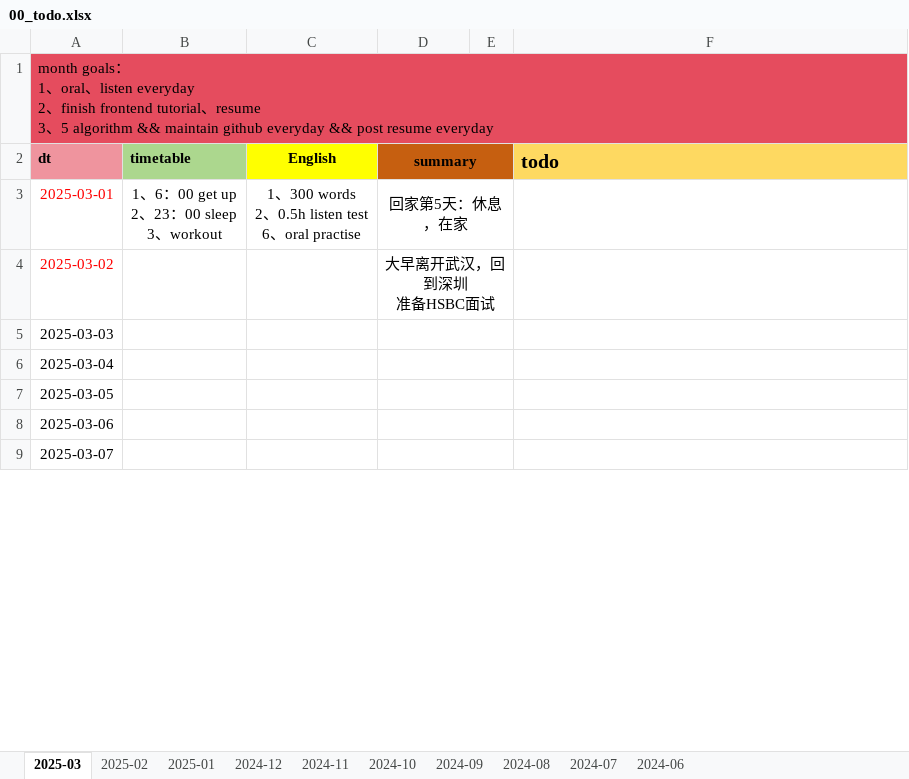
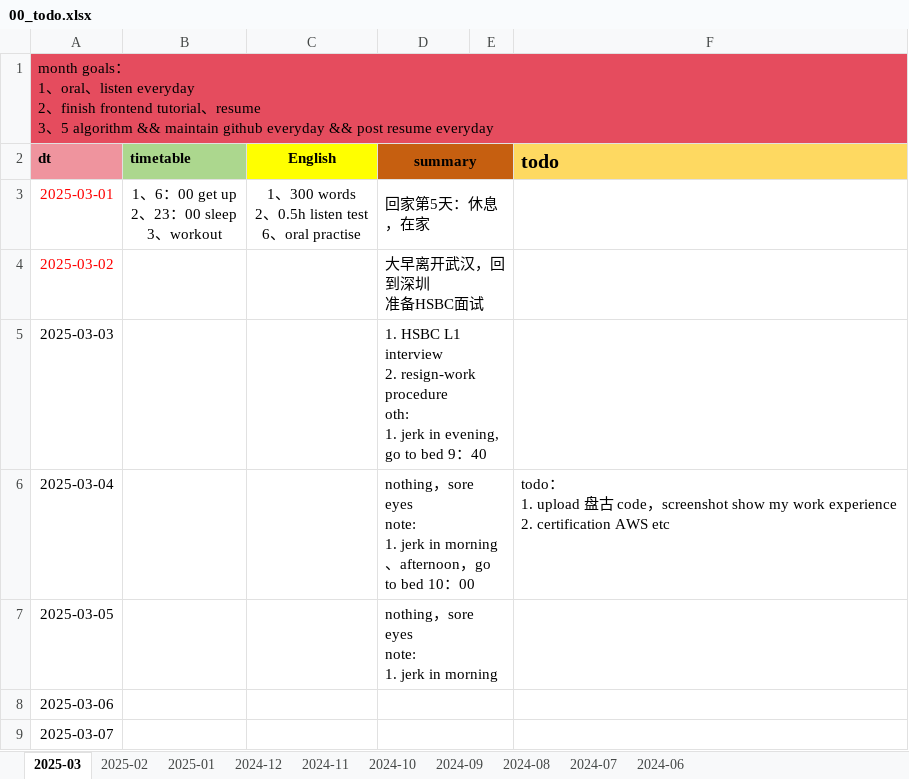
Before and after one commit to Ari0714/code-learn, an Excel workbook: 00-doc/src/00_todo/00_todo.xlsx, sheet 2025-03, drawn as a sheet; only a part is shown; values as stored, in another font and other column widths than the file's, no borders; charts and pictures not drawn; ↵ is a line break in a cell; the diff names each change by its address in the sheet, - before the commit and + after, or states it on an @@ line.

Commit message:
日常更新：<update by home laptop x14 pro>

```diff
--- a/00-doc/src/00_todo/00_todo.xlsx (sheet 2025-03)
+++ b/00-doc/src/00_todo/00_todo.xlsx (sheet 2025-03)
-D3:D4 alignment: center
+D3:D4 alignment: left
-D5 (summary): (empty)
+D5 (summary): 1. HSBC L1 interview ↵ 2. resign-work procedure ↵ oth: ↵ 1. jerk in evening, go to bed 9：40
-D6 (summary): (empty)
+D6 (summary): nothing，sore eyes ↵ note: ↵ 1. jerk in morning、afternoon，go to bed 10：00
-F6 (todo): (empty)
+F6 (todo): todo： ↵ 1. upload 盘古 code，screenshot show my work experience ↵ 2. certification AWS etc
-D7 (summary): (empty)
+D7 (summary): nothing，sore eyes ↵ note: ↵ 1. jerk in morning
```
Also changed, not shown: charts or pictures.
